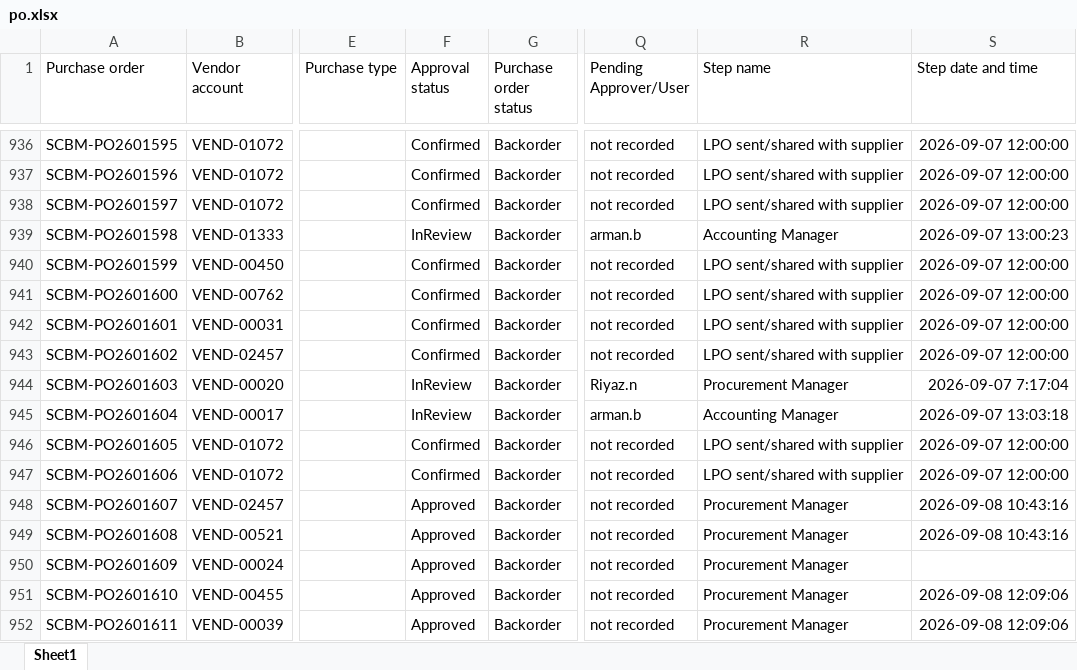
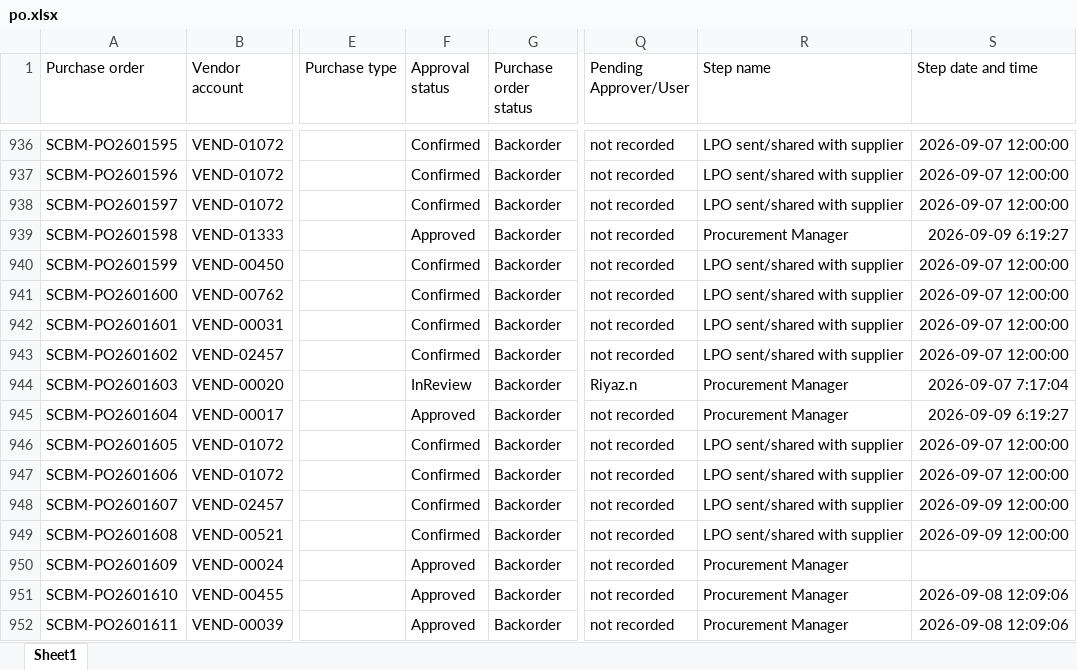
Before and after one commit to Chandansah605/PR-PO-Pipeline-Dashboard, an Excel workbook: po.xlsx, sheet Sheet1, drawn as a sheet; only a part is shown, gaps mark what is left out; values as stored, in another font and other column widths than the file's, no borders; table styles not drawn; the diff names each change by its address in the sheet, - before the commit and + after, or states it on an @@ line.

```diff
--- a/po.xlsx (sheet Sheet1)
+++ b/po.xlsx (sheet Sheet1)
-F939 (Approval status): InReview
+F939 (Approval status): Approved
-Q939 (Pending Approver/User): arman.b
+Q939 (Pending Approver/User): not recorded
-R939 (Step name): Accounting Manager
+R939 (Step name): Procurement Manager
-S939 (Step date and time): 2026-09-07 13:00:23
+S939 (Step date and time): 2026-09-09 6:19:27
-F945 (Approval status): InReview
+F945 (Approval status): Approved
-Q945 (Pending Approver/User): arman.b
+Q945 (Pending Approver/User): not recorded
-R945 (Step name): Accounting Manager
+R945 (Step name): Procurement Manager
-S945 (Step date and time): 2026-09-07 13:03:18
+S945 (Step date and time): 2026-09-09 6:19:27
-F948:F949 (Approval status): Approved
+F948:F949 (Approval status): Confirmed
-R948:R949 (Step name): Procurement Manager
+R948:R949 (Step name): LPO sent/shared with supplier
-S948:S949 (Step date and time): 2026-09-08 10:43:16
+S948:S949 (Step date and time): 2026-09-09 12:00:00
```
Also changed, not shown: pr.xlsx, 13 other files.
